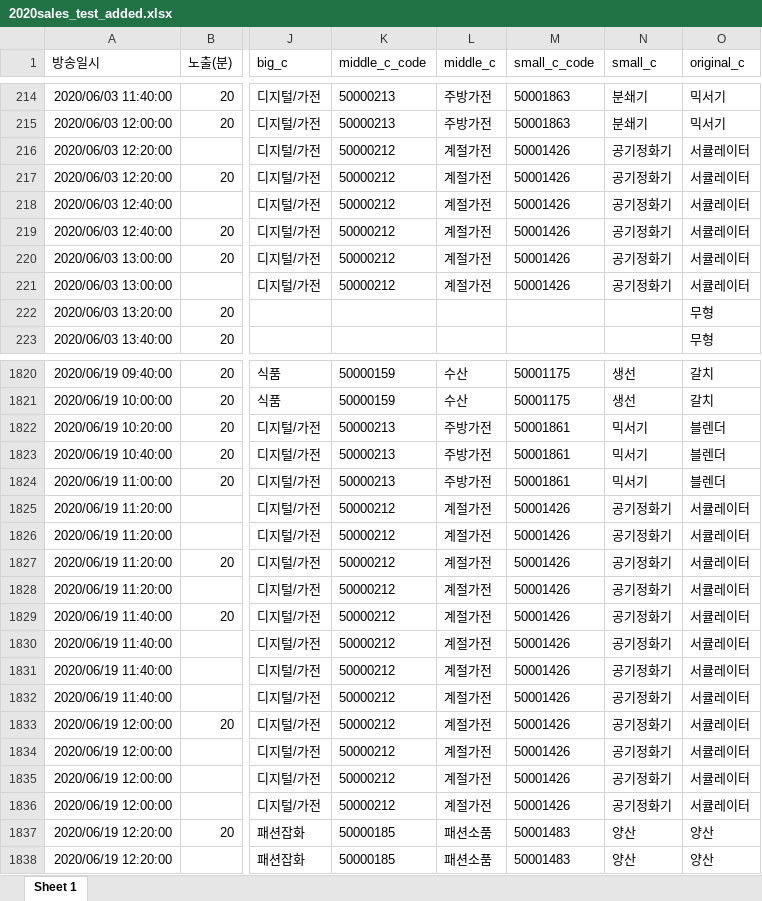
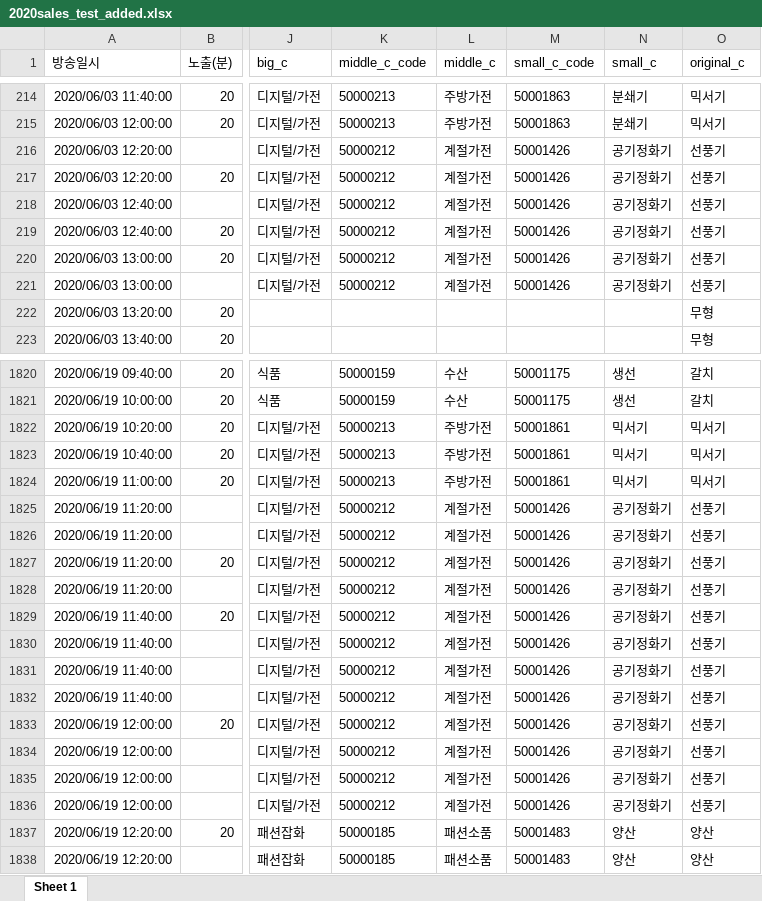
Before and after one commit to s-seo/bigcon_2020_mmmz, an Excel workbook: data/01/2020sales_test_added.xlsx, sheet Sheet 1, drawn as a sheet; only a part is shown, gaps mark what is left out; values as stored, in another font and other column widths than the file's, no borders; the diff covers the shown part only; the diff names each change by its address in the sheet, - before the commit and + after, or states it on an @@ line.

Commit message:
adjust original_c

```diff
--- a/data/01/2020sales_test_added.xlsx (sheet Sheet 1)
+++ b/data/01/2020sales_test_added.xlsx (sheet Sheet 1)
-O216:O221 (original_c): 서큘레이터
+O216:O221 (original_c): 선풍기
-O1822:O1824 (original_c): 블렌더
+O1822:O1824 (original_c): 믹서기
-O1825:O1836 (original_c): 서큘레이터
+O1825:O1836 (original_c): 선풍기
```
Also changed, not shown: 147 edited cells elsewhere in this sheet.
